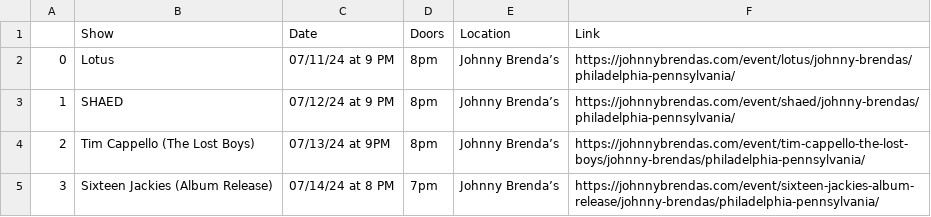
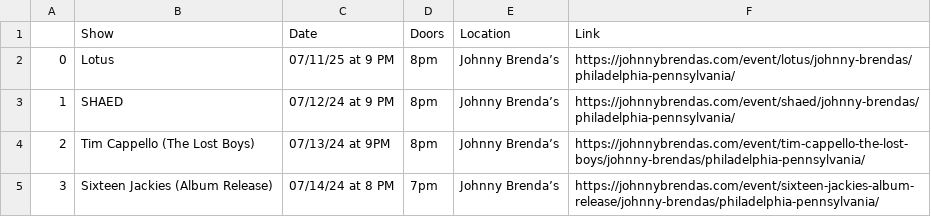
Before and after one commit to amandakreider/Concert-Calendars, a CSV file: csv/jbs_events.csv, drawn as a sheet; only a part is shown.

```diff
--- a/csv/jbs_events.csv
+++ b/csv/jbs_events.csv
@@ -1,3 +1,3 @@
 ,Show,Date,Doors,Location,Link
-0,Lotus,07/11/24 at 9 PM,8pm ,Johnny Brenda’s,https://johnnybrendas.com/event/lotus/johnny-brendas/philadelphia-pennsylvania/
+0,Lotus,07/11/25 at 9 PM,8pm ,Johnny Brenda’s,https://johnnybrendas.com/event/lotus/johnny-brendas/philadelphia-pennsylvania/
 1,SHAED,07/12/24 at 9 PM,8pm ,Johnny Brenda’s,https://johnnybrendas.com/event/shaed/johnny-brendas/philadelphia-pennsylvania/
```
Also changed, not shown: 1 other file.
